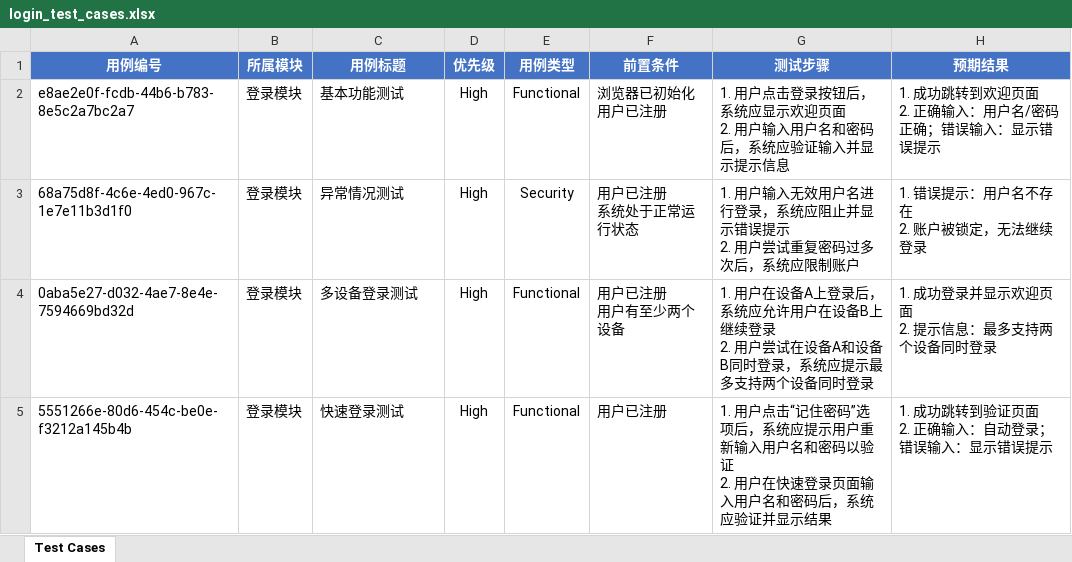
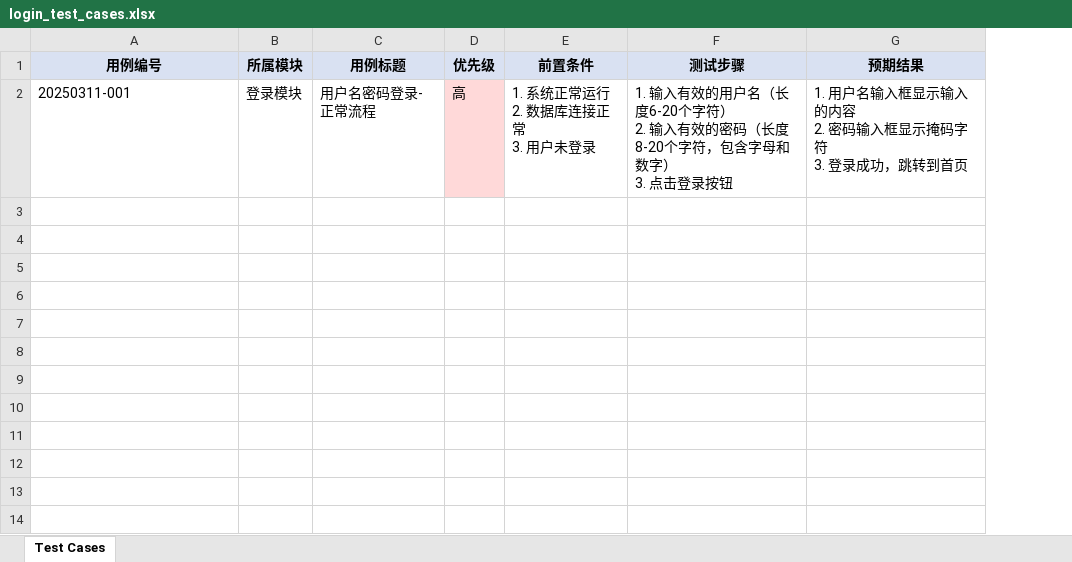
Before and after one commit to XIAOQING-Edison/AuToTestCase, an Excel workbook: output/login_test_cases.xlsx, sheet Test Cases, drawn as a sheet; values as stored, in another font and other column widths than the file's, no borders; removed rows and columns are numbered as before the commit, all else as after; ↵ is a line break in a cell; the diff names each change by its address in the sheet, - before the commit and + after, or states it on an @@ line.

```diff
--- a/output/login_test_cases.xlsx (sheet Test Cases)
+++ b/output/login_test_cases.xlsx (sheet Test Cases)
-column E (用例类型), empty
@@ A1:D1 fill: #4472C4 → #D9E1F2, text colour: #FFFFFF → black @@
@@ E1:G1 fill: #4472C4 → #D9E1F2, text colour: #FFFFFF → black @@
-row 2: e8ae2e0f-fcdb-44b6-b783-8e5c2a7bc2a7 | 登录模块 | 基本功能测试 | High | Functional | 浏览器已初始化 ↵ 用户已注册 | 1. 用户点击登录按钮后，系统应显示欢迎页面 ↵ 2. 用户输入用户名和密码后，系统应验证输入并显示提示信息 | 1. 成功跳转到欢迎页面 ↵ 2. 正确输入：用户名/密码正确；错误输入：显示错误提示
-row 3: 68a75d8f-4c6e-4ed0-967c-1e7e11b3d1f0 | 登录模块 | 异常情况测试 | High | Security | 用户已注册 ↵ 系统处于正常运行状态 | 1. 用户输入无效用户名进行登录，系统应阻止并显示错误提示 ↵ 2. 用户尝试重复密码过多次后，系统应限制账户 | 1. 错误提示：用户名不存在 ↵ 2. 账户被锁定，无法继续登录
-row 4: 0aba5e27-d032-4ae7-8e4e-7594669bd32d | 登录模块 | 多设备登录测试 | High | Functional | 用户已注册 ↵ 用户有至少两个设备 | 1. 用户在设备A上登录后，系统应允许用户在设备B上继续登录 ↵ 2. 用户尝试在设备A和设备B同时登录，系统应提示最多支持两个设备同时登录 | 1. 成功登录并显示欢迎页面 ↵ 2. 提示信息：最多支持两个设备同时登录
-row 5: 5551266e-80d6-454c-be0e-f3212a145b4b | 登录模块 | 快速登录测试 | High | Functional | 用户已注册 | 1. 用户点击“记住密码”选项后，系统应提示用户重新输入用户名和密码以验证 ↵ 2. 用户在快速登录页面输入用户名和密码后，系统应验证并显示结果 | 1. 成功跳转到验证页面 ↵ 2. 正确输入：自动登录；错误输入：显示错误提示
+row 2: 20250311-001 | 登录模块 | 用户名密码登录-正常流程 | 高 | 1. 系统正常运行 ↵ 2. 数据库连接正常 ↵ 3. 用户未登录 | 1. 输入有效的用户名（长度6-20个字符） ↵ 2. 输入有效的密码（长度8-20个字符，包含字母和数字） ↵ 3. 点击登录按钮 | 1. 用户名输入框显示输入的内容 ↵ 2. 密码输入框显示掩码字符 ↵ 3. 登录成功，跳转到首页
```
Also changed, not shown: 5 other files.
